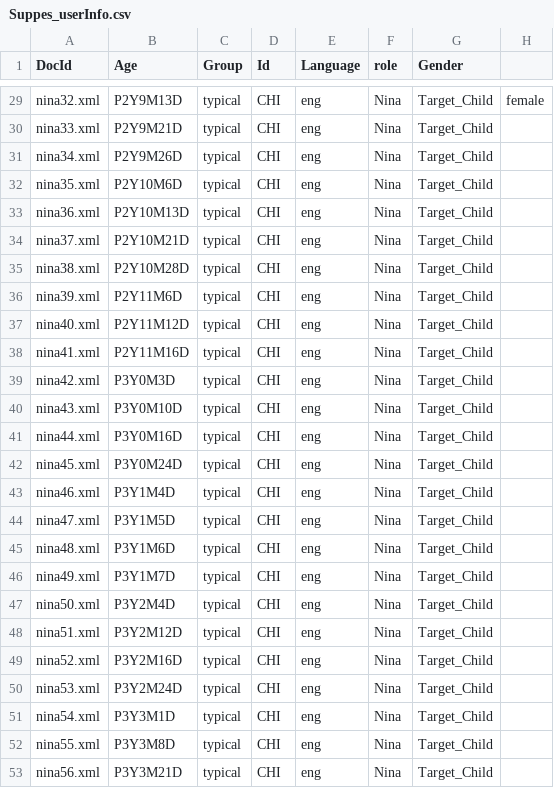
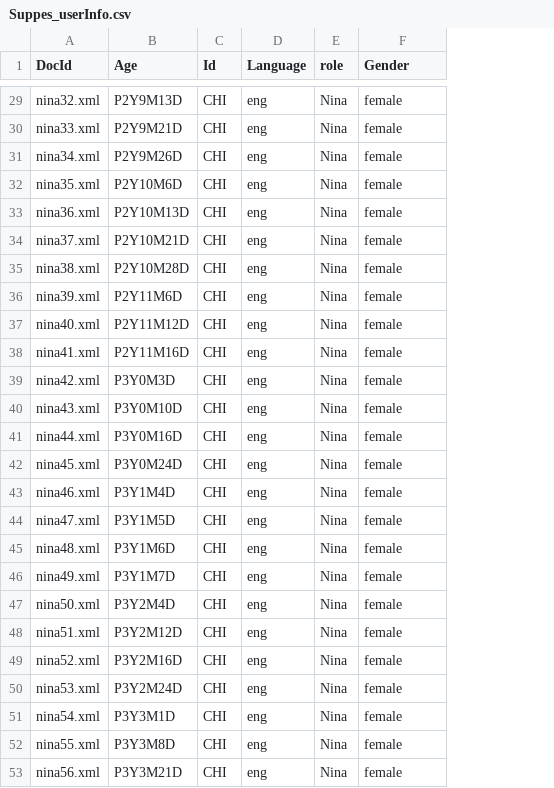
Before and after one commit to langcog/alignment, a CSV file: Childes_userInfo/Suppes_userInfo.csv, drawn as a sheet; only a part is shown, gaps mark what is left out; removed rows and columns are numbered as before the commit, all else as after; the diff covers the shown part only; the diff names each change by its address in the sheet, - before the commit and + after, or states it on an @@ line.

```diff
--- a/Childes_userInfo/Suppes_userInfo.csv
+++ b/Childes_userInfo/Suppes_userInfo.csv
-column C (Group), rows 29-53: all typical
-column H, row 29: female
-F29:F53 (Gender): Target_Child
+F29:F53 (Gender): female
```
Also changed, not shown: 27 edited cells elsewhere in this file, Childes_userInfo/Brown_userInfo.csv, Childes_userInfo/Providence_userInfo.csv, 4 other files.
